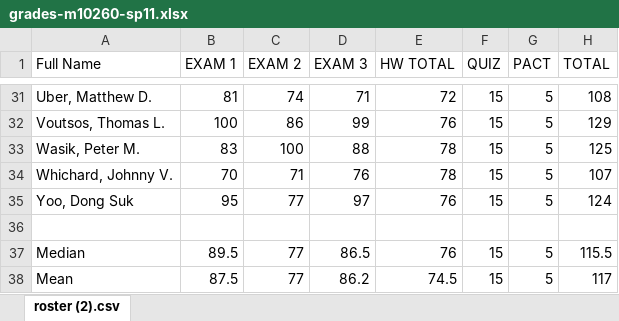
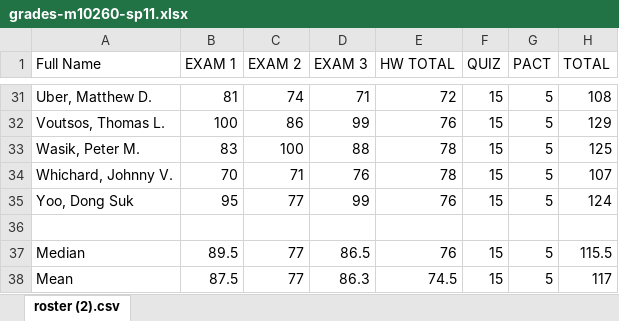
Before and after one commit to dkarapetyan-zz/math, an Excel workbook: teaching/m10260/spr-11/grades-m10260-sp11.xlsx, sheet roster (2).csv, drawn as a sheet; only a part is shown, gaps mark what is left out; values as stored, in another font and other column widths than the file's, no borders; the diff names each change by its address in the sheet, - before the commit and + after, or states it on an @@ line.

```diff
--- a/teaching/m10260/spr-11/grades-m10260-sp11.xlsx (sheet roster (2).csv)
+++ b/teaching/m10260/spr-11/grades-m10260-sp11.xlsx (sheet roster (2).csv)
-D35 (EXAM 3): 97
+D35 (EXAM 3): 99
-D38 (EXAM 3): 86.2
+D38 (EXAM 3): 86.3
```
Also changed, not shown: 1 other file.
